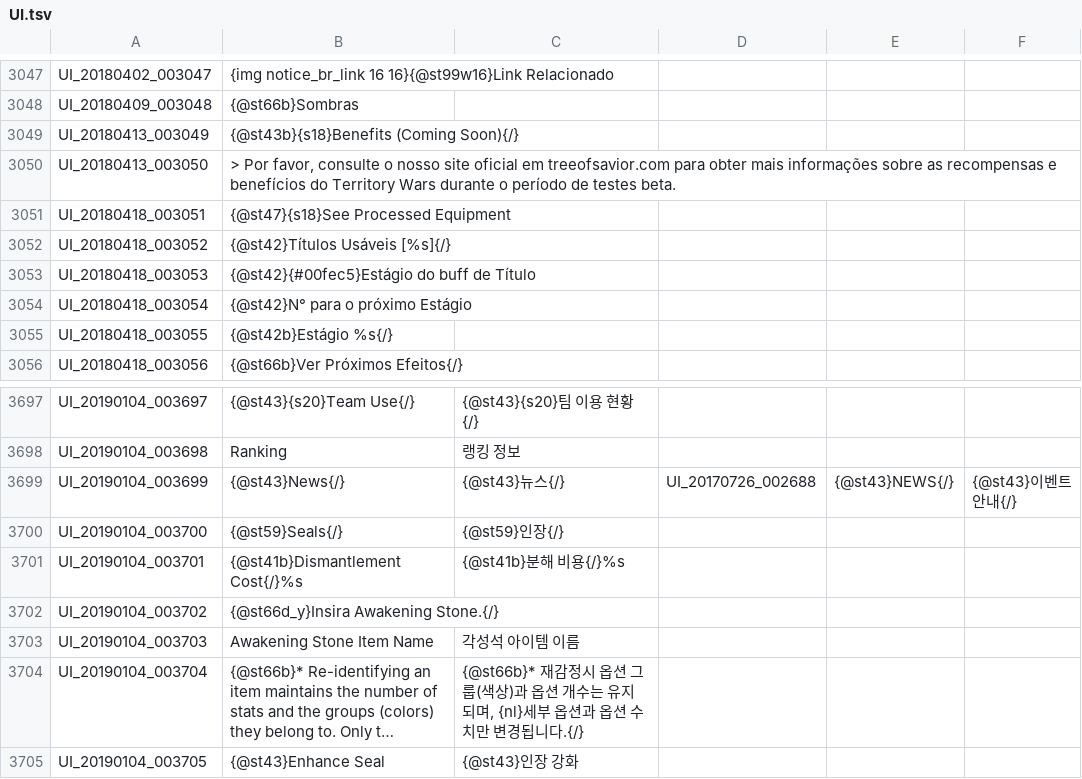
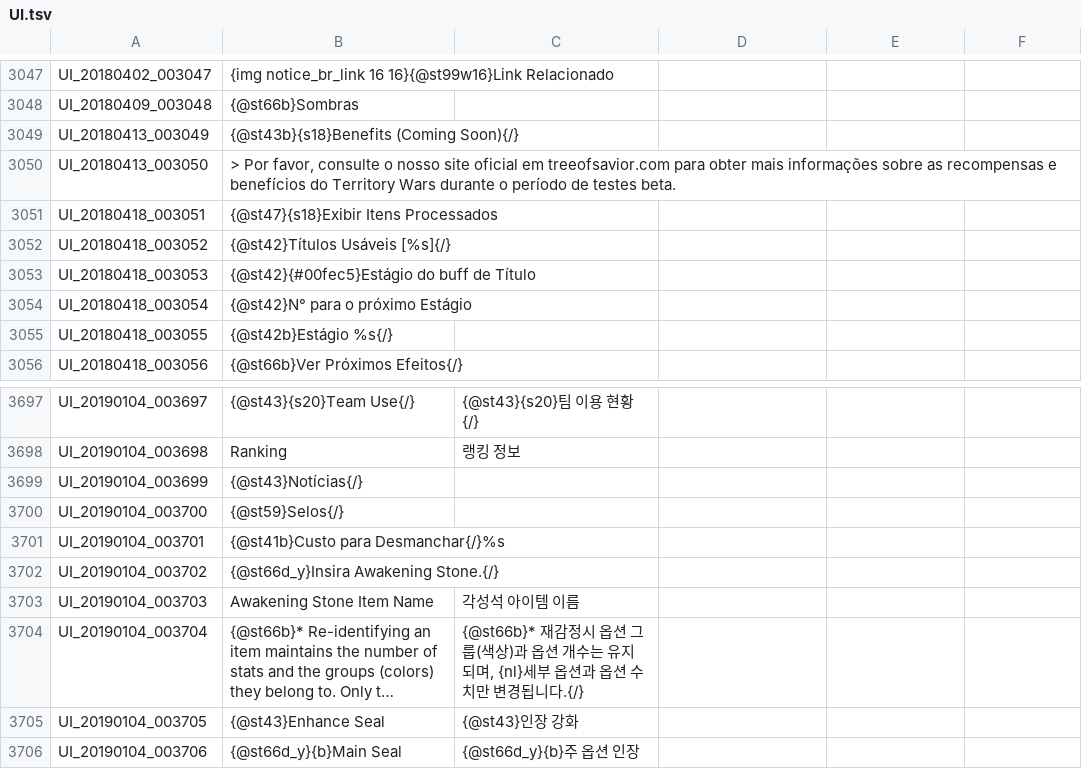
Before and after one commit to Treeofsavior/PortugueseTranslation, a TSV file: UI.tsv, drawn as a sheet; only a part is shown, gaps mark what is left out; the shorter side is filled out with more unchanged rows; long unchanged cells end in ….

Commit message:
Dismantlement window

```diff
--- a/UI.tsv
+++ b/UI.tsv
@@ -3050,3 +3050,3 @@ UI_20180413_003049	{@st43b}{s18}Benefits (Coming Soon){/}
 UI_20180413_003050	> Por favor, consulte o nosso site oficial em treeofsavior.com para obter mais informações sobre as recompensas e benefícios do Territory Wars durante o período de testes beta.
-UI_20180418_003051	{@st47}{s18}See Processed Equipment
+UI_20180418_003051	{@st47}{s18}Exibir Itens Processados
 UI_20180418_003052	{@st42}Títulos Usáveis [%s]{/}
@@ -3698,5 +3698,5 @@ UI_20190104_003697	{@st43}{s20}Team Use{/}	{@st43}{s20}팀 이용 현황{/}
 UI_20190104_003698	Ranking	랭킹 정보			
-UI_20190104_003699	{@st43}News{/}	{@st43}뉴스{/}	UI_20170726_002688	{@st43}NEWS{/}	{@st43}이벤트 안내{/}
-UI_20190104_003700	{@st59}Seals{/}	{@st59}인장{/}			
-UI_20190104_003701	{@st41b}Dismantlement Cost{/}%s	{@st41b}분해 비용{/}%s			
+UI_20190104_003699	{@st43}Notícias{/}
+UI_20190104_003700	{@st59}Selos{/}
+UI_20190104_003701	{@st41b}Custo para Desmanchar{/}%s
 UI_20190104_003702	{@st66d_y}Insira Awakening Stone.{/}
```
Also changed, not shown: 1 other file.
